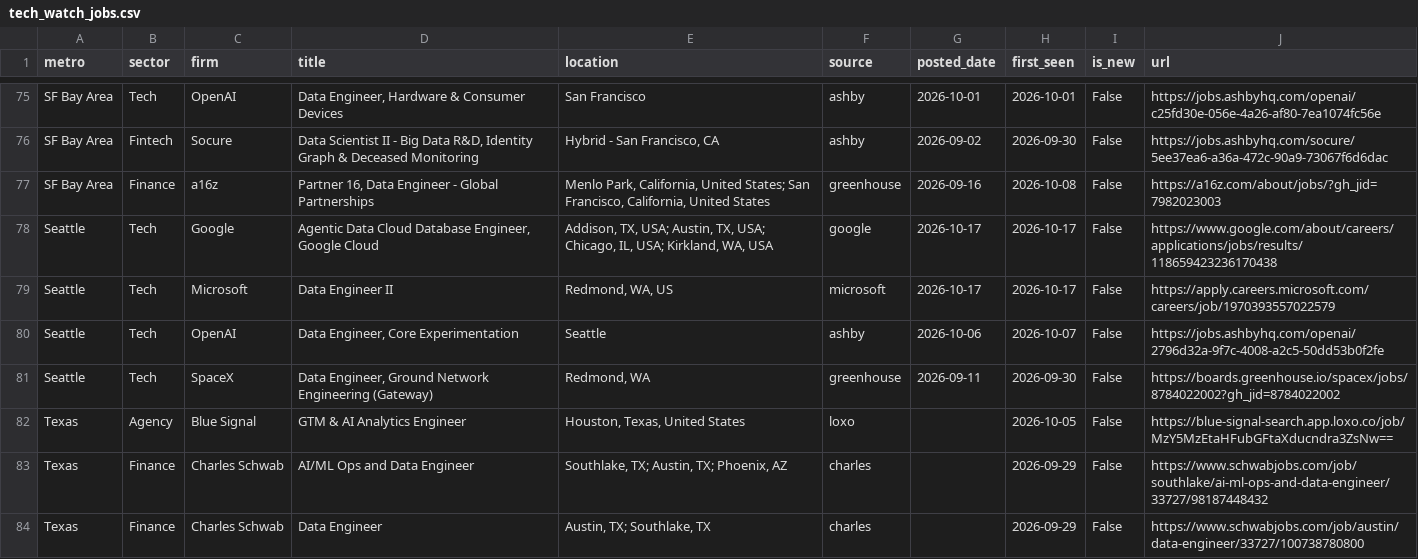
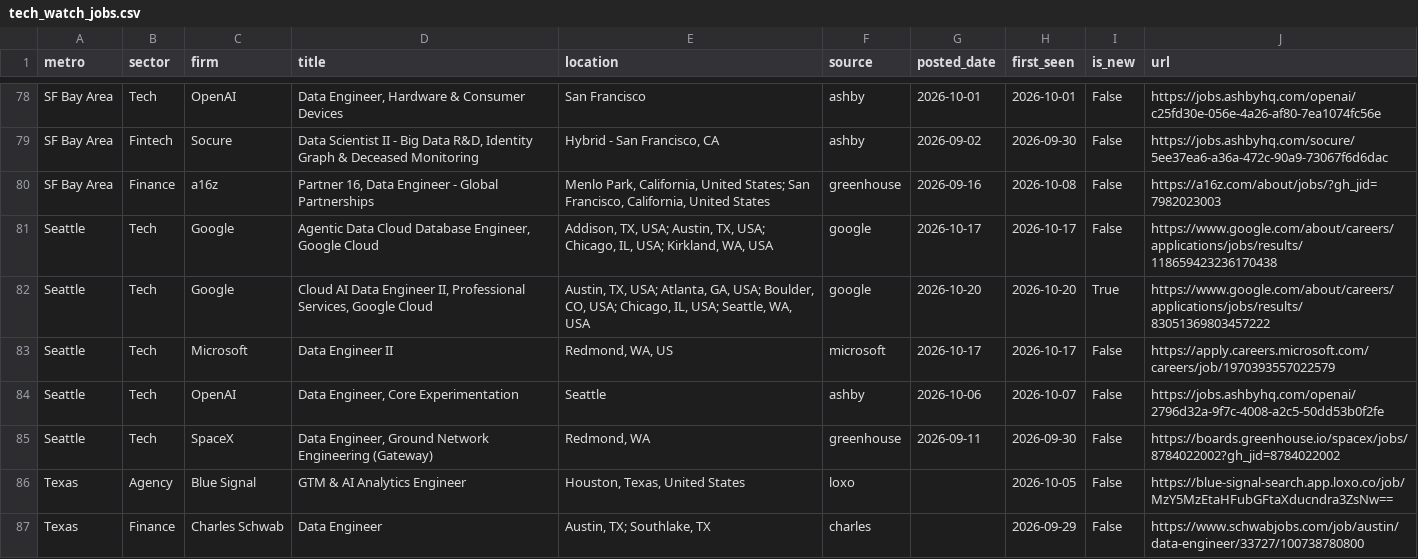
Before and after one commit to nakuljadeja08/Street-Watch, a CSV file: tech_watch_jobs.csv, drawn as a sheet; only a part is shown, gaps mark what is left out; the diff covers the shown part only.

Commit message:
chore: daily tech pull 2026-10-20

```diff
--- a/tech_watch_jobs.csv
+++ b/tech_watch_jobs.csv
@@ -78,2 +81,3 @@ SF Bay Area,Finance,a16z,"Partner 16, Data Engineer - Global Partnerships","Menl
 Seattle,Tech,Google,"Agentic Data Cloud Database Engineer, Google Cloud","Addison, TX, USA; Austin, TX, USA; Chicago, IL, USA; Kirkland, WA, USA",google,2026-10-17,2026-10-17,False,https://www.google.com/about/careers/applications/jobs/results/118659423236170438
+Seattle,Tech,Google,"Cloud AI Data Engineer II, Professional Services, Google Cloud","Austin, TX, USA; Atlanta, GA, USA; Boulder, CO, USA; Chicago, IL, USA; Seattle, WA, USA",google,2026-10-20,2026-10-20,True,https://www.google.com/about/careers/applications/jobs/results/83051369803457222
 Seattle,Tech,Microsoft,Data Engineer II,"Redmond, WA, US",microsoft,2026-10-17,2026-10-17,False,https://apply.careers.microsoft.com/careers/job/1970393557022579
@@ -82,3 +86,2 @@ Seattle,Tech,SpaceX,"Data Engineer, Ground Network Engineering (Gateway)","Redmo
 Texas,Agency,Blue Signal,GTM & AI Analytics Engineer,"Houston, Texas, United States",loxo,,2026-10-05,False,https://blue-signal-search.app.loxo.co/job/MzY5MzEtaHFubGFtaXducndra3ZsNw==
-Texas,Finance,Charles Schwab,AI/ML Ops and Data Engineer,"Southlake, TX; Austin, TX; Phoenix, AZ",charles,,2026-09-29,False,https://www.schwabjobs.com/job/southlake/ai-ml-ops-and-data-engineer/33727/98187448432
 Texas,Finance,Charles Schwab,Data Engineer,"Austin, TX; Southlake, TX",charles,,2026-09-29,False,https://www.schwabjobs.com/job/austin/data-engineer/33727/100738780800
```
Also changed, not shown: 6 added rows, 3 removed rows, 1 moved row and 8 edited cells elsewhere in this file, 3 other files.
